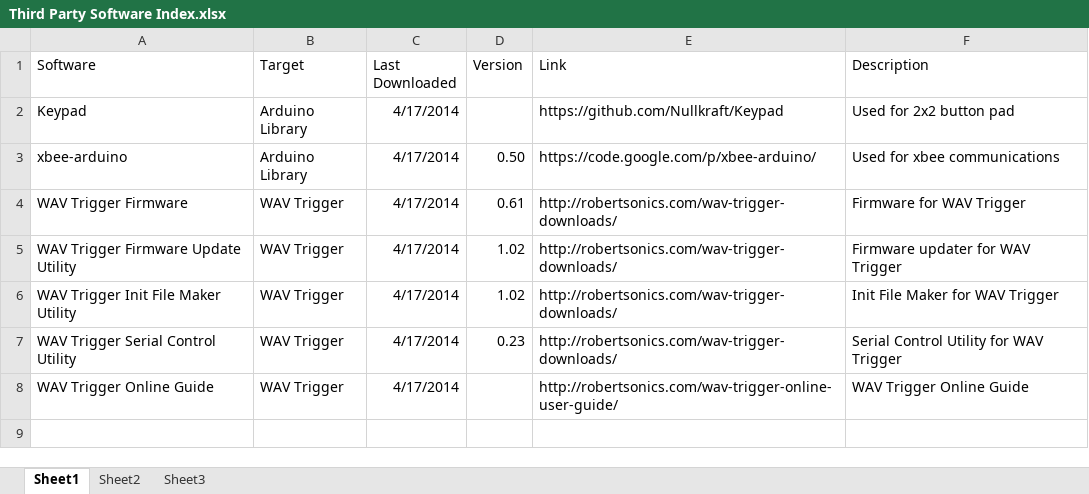
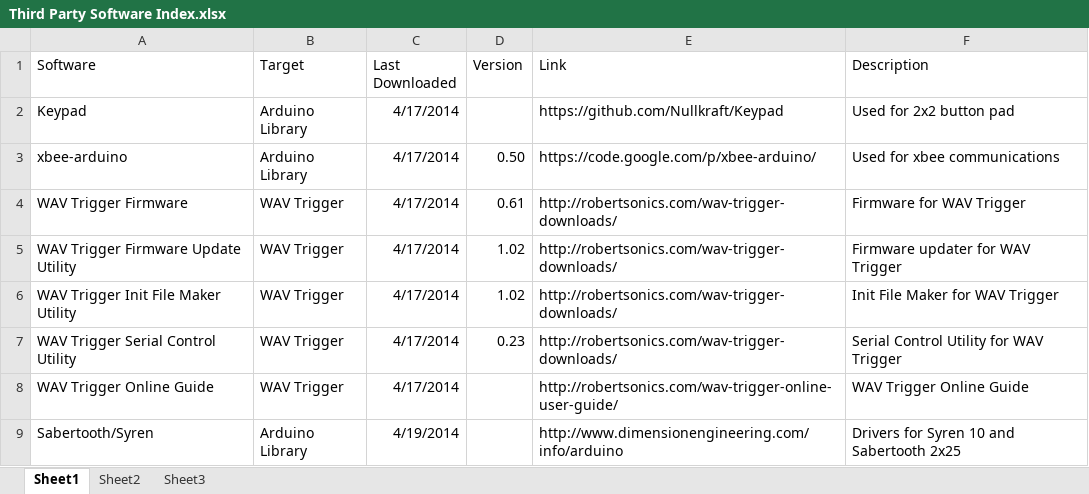
Before and after one commit to ftrocchi/R2D2, an Excel workbook: Third Party Software/Third Party Software Index.xlsx, sheet Sheet1, drawn as a sheet; values as stored, in another font and other column widths than the file's, no borders; the diff names each change by its address in the sheet, - before the commit and + after, or states it on an @@ line.

Commit message:
Updated third party software index

```diff
--- a/Third Party Software/Third Party Software Index.xlsx (sheet Sheet1)
+++ b/Third Party Software/Third Party Software Index.xlsx (sheet Sheet1)
+row 9: Sabertooth/Syren | Arduino Library | 4/19/2014 |  | http://www.dimensionengineering.com/info/arduino | Drivers for Syren 10 and Sabertooth 2x25
```
